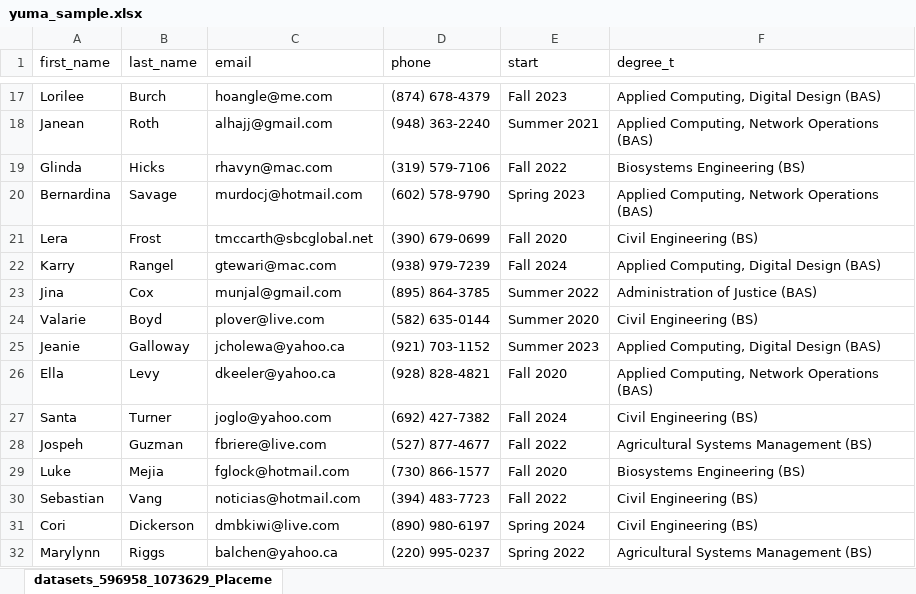
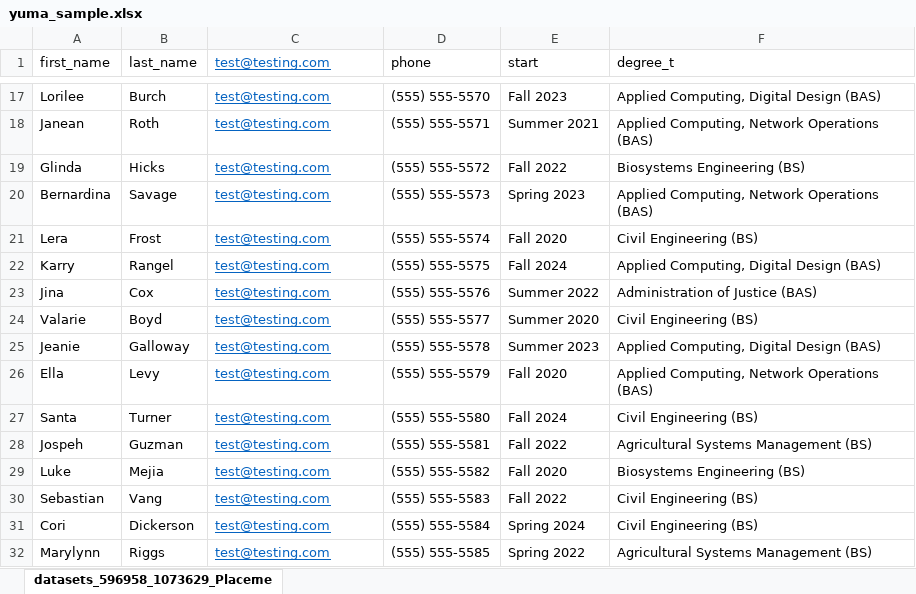
Before and after one commit to kylebeloin/seleniumFormBot, an Excel workbook: program_files/yuma_sample.xlsx, sheet datasets_596958_1073629_Placeme, drawn as a sheet; only a part is shown, gaps mark what is left out; values as stored, in another font and other column widths than the file's, no borders; charts and pictures not drawn; the diff covers the shown part only; the diff names each change by its address in the sheet, - before the commit and + after, or states it on an @@ line.

```diff
--- a/program_files/yuma_sample.xlsx (sheet datasets_596958_1073629_Placeme)
+++ b/program_files/yuma_sample.xlsx (sheet datasets_596958_1073629_Placeme)
-C1: email
+C1: test@testing.com
@@ C1:C32 underline: off → on, text colour: black → #0563C1 @@
-C17 (test@testing.com): hoangle@me.com
+C17 (test@testing.com): test@testing.com
-D17 (phone): (874) 678-4379
+D17 (phone): (555) 555-5570
-C18 (test@testing.com): alhajj@gmail.com
+C18 (test@testing.com): test@testing.com
-D18 (phone): (948) 363-2240
+D18 (phone): (555) 555-5571
-C19 (test@testing.com): rhavyn@mac.com
+C19 (test@testing.com): test@testing.com
-D19 (phone): (319) 579-7106
+D19 (phone): (555) 555-5572
-C20 (test@testing.com): murdocj@hotmail.com
+C20 (test@testing.com): test@testing.com
-D20 (phone): (602) 578-9790
+D20 (phone): (555) 555-5573
-C21 (test@testing.com): tmccarth@sbcglobal.net
+C21 (test@testing.com): test@testing.com
-D21 (phone): (390) 679-0699
+D21 (phone): (555) 555-5574
-C22 (test@testing.com): gtewari@mac.com
+C22 (test@testing.com): test@testing.com
-D22 (phone): (938) 979-7239
+D22 (phone): (555) 555-5575
-C23 (test@testing.com): munjal@gmail.com
+C23 (test@testing.com): test@testing.com
-D23 (phone): (895) 864-3785
+D23 (phone): (555) 555-5576
-C24 (test@testing.com): plover@live.com
+C24 (test@testing.com): test@testing.com
-D24 (phone): (582) 635-0144
+D24 (phone): (555) 555-5577
-C25 (test@testing.com): jcholewa@yahoo.ca
+C25 (test@testing.com): test@testing.com
-D25 (phone): (921) 703-1152
+D25 (phone): (555) 555-5578
-C26 (test@testing.com): dkeeler@yahoo.ca
+C26 (test@testing.com): test@testing.com
-D26 (phone): (928) 828-4821
+D26 (phone): (555) 555-5579
-C27 (test@testing.com): joglo@yahoo.com
+C27 (test@testing.com): test@testing.com
-D27 (phone): (692) 427-7382
+D27 (phone): (555) 555-5580
-C28 (test@testing.com): fbriere@live.com
+C28 (test@testing.com): test@testing.com
-D28 (phone): (527) 877-4677
+D28 (phone): (555) 555-5581
-C29 (test@testing.com): fglock@hotmail.com
+C29 (test@testing.com): test@testing.com
-D29 (phone): (730) 866-1577
+D29 (phone): (555) 555-5582
-C30 (test@testing.com): noticias@hotmail.com
+C30 (test@testing.com): test@testing.com
-D30 (phone): (394) 483-7723
+D30 (phone): (555) 555-5583
-C31 (test@testing.com): dmbkiwi@live.com
+C31 (test@testing.com): test@testing.com
-D31 (phone): (890) 980-6197
+D31 (phone): (555) 555-5584
-C32 (test@testing.com): balchen@yahoo.ca
+C32 (test@testing.com): test@testing.com
-D32 (phone): (220) 995-0237
+D32 (phone): (555) 555-5585
```
Also changed, not shown: 398 edited cells and cell formats elsewhere in this sheet, charts or pictures, program_files/myproject.xlsm, 3 other files.
